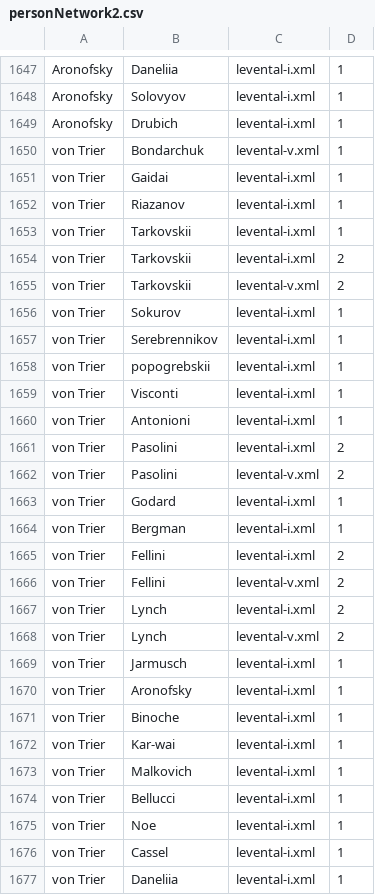
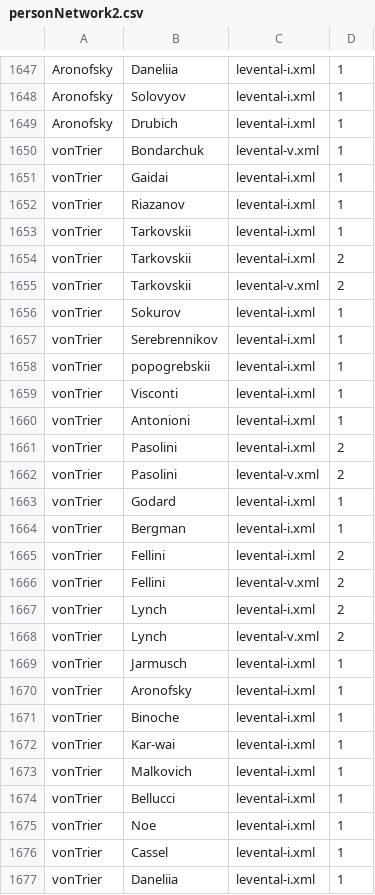
Before and after one commit to andrewntz23/Russian_Movegoing, a CSV file: NetworkA/PersonVisualization/Final Version/personNetwork2.csv (was NetworkA/PersonVisualization/personNetwork2.csv), drawn as a sheet; only a part is shown, gaps mark what is left out; the diff covers the shown part only.

```diff
--- a/NetworkA/PersonVisualization/personNetwork2.csv
+++ b/NetworkA/PersonVisualization/Final Version/personNetwork2.csv
@@ -1649,29 +1649,29 @@ Aronofsky,Solovyov,levental-i.xml,1
 Aronofsky,Drubich,levental-i.xml,1
-von Trier,Bondarchuk,levental-v.xml,1
-von Trier,Gaidai,levental-i.xml,1
-von Trier,Riazanov,levental-i.xml,1
-von Trier,Tarkovskii,levental-i.xml,1
-von Trier,Tarkovskii,levental-i.xml,2
-von Trier,Tarkovskii,levental-v.xml,2
-von Trier,Sokurov,levental-i.xml,1
-von Trier,Serebrennikov,levental-i.xml,1
-von Trier,popogrebskii,levental-i.xml,1
-von Trier,Visconti,levental-i.xml,1
-von Trier,Antonioni,levental-i.xml,1
-von Trier,Pasolini,levental-i.xml,2
-von Trier,Pasolini,levental-v.xml,2
-von Trier,Godard,levental-i.xml,1
-von Trier,Bergman,levental-i.xml,1
-von Trier,Fellini,levental-i.xml,2
-von Trier,Fellini,levental-v.xml,2
-von Trier,Lynch,levental-i.xml,2
-von Trier,Lynch,levental-v.xml,2
-von Trier,Jarmusch,levental-i.xml,1
-von Trier,Aronofsky,levental-i.xml,1
-von Trier,Binoche,levental-i.xml,1
-von Trier,Kar-wai,levental-i.xml,1
-von Trier,Malkovich,levental-i.xml,1
-von Trier,Bellucci,levental-i.xml,1
-von Trier,Noe,levental-i.xml,1
-von Trier,Cassel,levental-i.xml,1
-von Trier,Daneliia,levental-i.xml,1
+vonTrier,Bondarchuk,levental-v.xml,1
+vonTrier,Gaidai,levental-i.xml,1
+vonTrier,Riazanov,levental-i.xml,1
+vonTrier,Tarkovskii,levental-i.xml,1
+vonTrier,Tarkovskii,levental-i.xml,2
+vonTrier,Tarkovskii,levental-v.xml,2
+vonTrier,Sokurov,levental-i.xml,1
+vonTrier,Serebrennikov,levental-i.xml,1
+vonTrier,popogrebskii,levental-i.xml,1
+vonTrier,Visconti,levental-i.xml,1
+vonTrier,Antonioni,levental-i.xml,1
+vonTrier,Pasolini,levental-i.xml,2
+vonTrier,Pasolini,levental-v.xml,2
+vonTrier,Godard,levental-i.xml,1
+vonTrier,Bergman,levental-i.xml,1
+vonTrier,Fellini,levental-i.xml,2
+vonTrier,Fellini,levental-v.xml,2
+vonTrier,Lynch,levental-i.xml,2
+vonTrier,Lynch,levental-v.xml,2
+vonTrier,Jarmusch,levental-i.xml,1
+vonTrier,Aronofsky,levental-i.xml,1
+vonTrier,Binoche,levental-i.xml,1
+vonTrier,Kar-wai,levental-i.xml,1
+vonTrier,Malkovich,levental-i.xml,1
+vonTrier,Bellucci,levental-i.xml,1
+vonTrier,Noe,levental-i.xml,1
+vonTrier,Cassel,levental-i.xml,1
+vonTrier,Daneliia,levental-i.xml,1
```
Also changed, not shown: 118 edited cells elsewhere in this file, 5 other files.
